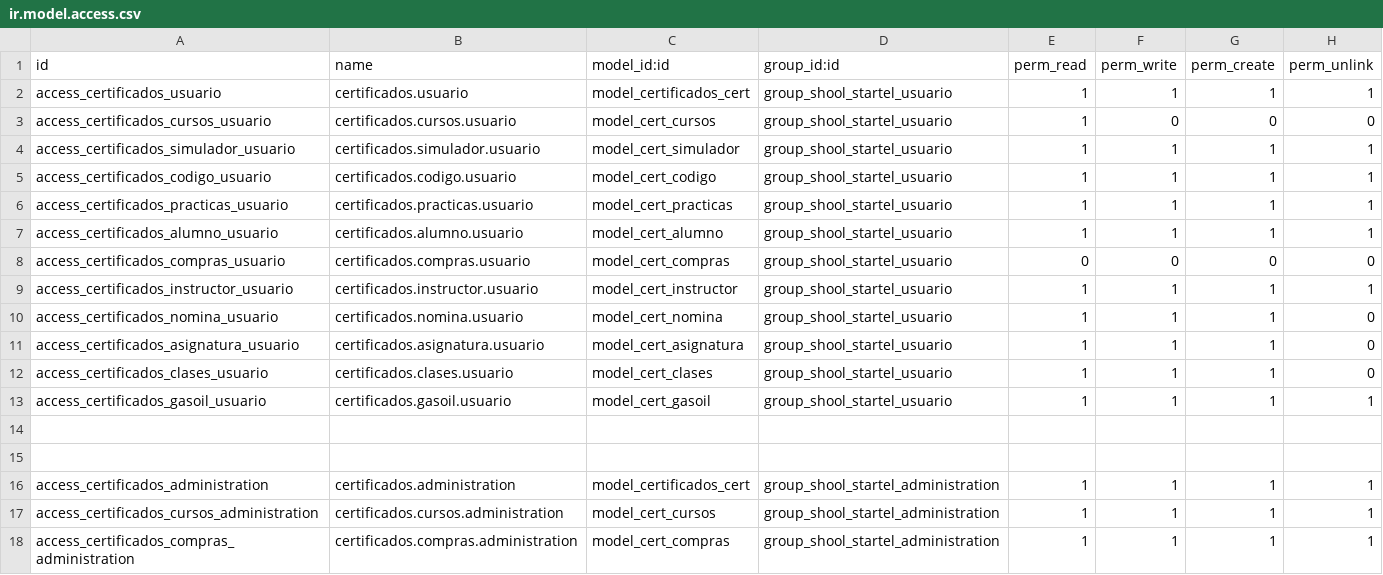
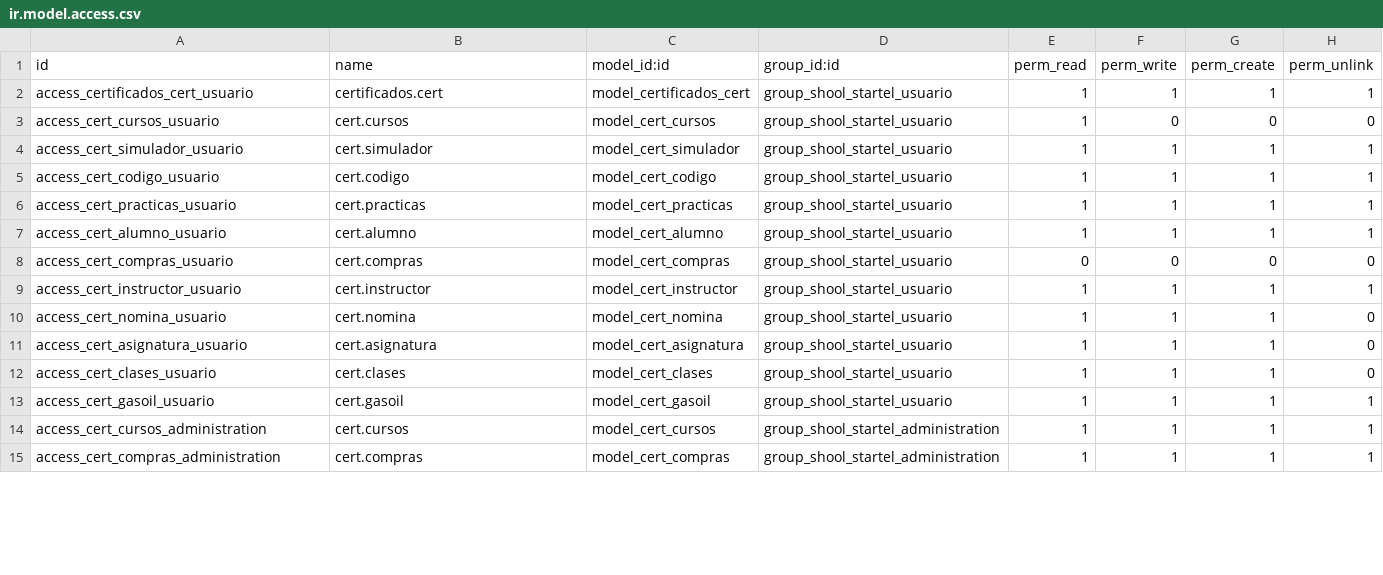
Before and after one commit to dronix69/shool_startel, a CSV file: security/ir.model.access.csv, drawn as a sheet; only a part is shown; the diff covers the shown part only.

```diff
--- a/security/ir.model.access.csv
+++ b/security/ir.model.access.csv
@@ -1,18 +1,15 @@
 id,name,model_id:id,group_id:id,perm_read,perm_write,perm_create,perm_unlink
-access_certificados_usuario,certificados.usuario,model_certificados_cert,group_shool_startel_usuario,1,1,1,1
-access_certificados_cursos_usuario,certificados.cursos.usuario,model_cert_cursos,group_shool_startel_usuario,1,0,0,0
-access_certificados_simulador_usuario,certificados.simulador.usuario,model_cert_simulador,group_shool_startel_usuario,1,1,1,1
-access_certificados_codigo_usuario,certificados.codigo.usuario,model_cert_codigo,group_shool_startel_usuario,1,1,1,1
-access_certificados_practicas_usuario,certificados.practicas.usuario,model_cert_practicas,group_shool_startel_usuario,1,1,1,1
-access_certificados_alumno_usuario,certificados.alumno.usuario,model_cert_alumno,group_shool_startel_usuario,1,1,1,1
-access_certificados_compras_usuario,certificados.compras.usuario,model_cert_compras,group_shool_startel_usuario,0,0,0,0
-access_certificados_instructor_usuario,certificados.instructor.usuario,model_cert_instructor,group_shool_startel_usuario,1,1,1,1
-access_certificados_nomina_usuario,certificados.nomina.usuario,model_cert_nomina,group_shool_startel_usuario,1,1,1,0
-access_certificados_asignatura_usuario,certificados.asignatura.usuario,model_cert_asignatura,group_shool_startel_usuario,1,1,1,0
-access_certificados_clases_usuario,certificados.clases.usuario,model_cert_clases,group_shool_startel_usuario,1,1,1,0
-access_certificados_gasoil_usuario,certificados.gasoil.usuario,model_cert_gasoil,group_shool_startel_usuario,1,1,1,1
-,,,,,,,
-,,,,,,,
-access_certificados_administration,certificados.administration,model_certificados_cert,group_shool_startel_administration,1,1,1,1
-access_certificados_cursos_administration,certificados.cursos.administration,model_cert_cursos,group_shool_startel_administration,1,1,1,1
-access_certificados_compras_administration,certificados.compras.administration,model_cert_compras,group_shool_startel_administration,1,1,1,1
+access_certificados_cert_usuario,certificados.cert,model_certificados_cert,group_shool_startel_usuario,1,1,1,1
+access_cert_cursos_usuario,cert.cursos,model_cert_cursos,group_shool_startel_usuario,1,0,0,0
+access_cert_simulador_usuario,cert.simulador,model_cert_simulador,group_shool_startel_usuario,1,1,1,1
+access_cert_codigo_usuario,cert.codigo,model_cert_codigo,group_shool_startel_usuario,1,1,1,1
+access_cert_practicas_usuario,cert.practicas,model_cert_practicas,group_shool_startel_usuario,1,1,1,1
+access_cert_alumno_usuario,cert.alumno,model_cert_alumno,group_shool_startel_usuario,1,1,1,1
+access_cert_compras_usuario,cert.compras,model_cert_compras,group_shool_startel_usuario,0,0,0,0
+access_cert_instructor_usuario,cert.instructor,model_cert_instructor,group_shool_startel_usuario,1,1,1,1
+access_cert_nomina_usuario,cert.nomina,model_cert_nomina,group_shool_startel_usuario,1,1,1,0
+access_cert_asignatura_usuario,cert.asignatura,model_cert_asignatura,group_shool_startel_usuario,1,1,1,0
+access_cert_clases_usuario,cert.clases,model_cert_clases,group_shool_startel_usuario,1,1,1,0
+access_cert_gasoil_usuario,cert.gasoil,model_cert_gasoil,group_shool_startel_usuario,1,1,1,1
+access_cert_cursos_administration,cert.cursos,model_cert_cursos,group_shool_startel_administration,1,1,1,1
+access_cert_compras_administration,cert.compras,model_cert_compras,group_shool_startel_administration,1,1,1,1
```
Also changed, not shown: 1 removed row and 38 edited cells elsewhere in this file, 3 other files.
